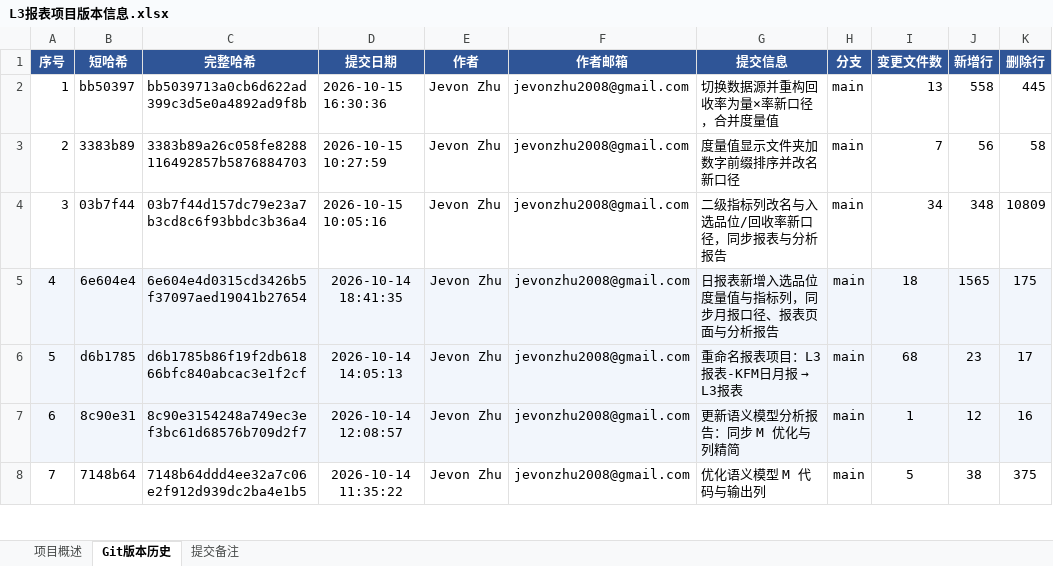
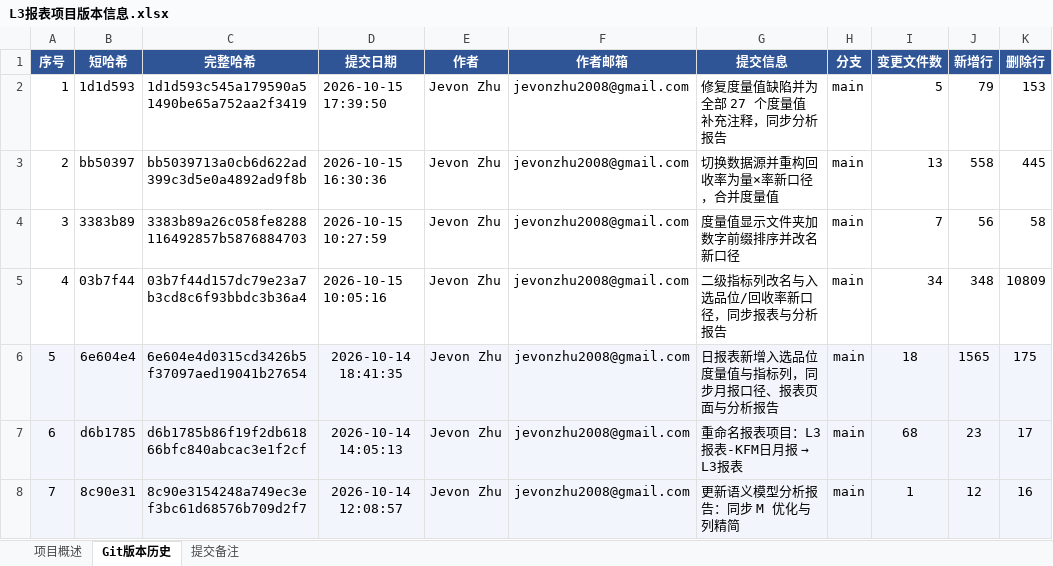
Before and after one commit to jevonzhu2008-star/CMOC, an Excel workbook: L3报表项目版本信息.xlsx, sheet Git版本历史, drawn as a sheet; only a part is shown; the shorter side is filled out with more unchanged rows; values as stored, in another font and other column widths than the file's, no borders; addresses are those after the commit; the diff names each change by its address in the sheet, - before the commit and + after, or states it on an @@ line.

```diff
--- a/L3报表项目版本信息.xlsx (sheet Git版本历史)
+++ b/L3报表项目版本信息.xlsx (sheet Git版本历史)
+row 2: 1 | 1d1d593 | 1d1d593c545a179590a51490be65a752aa2f3419 | 2026-10-15 17:39:50 | Jevon Zhu | jevonzhu2008@gmail.com | 修复度量值缺陷并为全部 27 个度量值补充注释，同步分析报告 | main | 5 | 79 | 153
@@ column A (序号) renumbered from row 3 down @@
```
Also changed, not shown: sheet 提交备注, sheet 项目概述.
